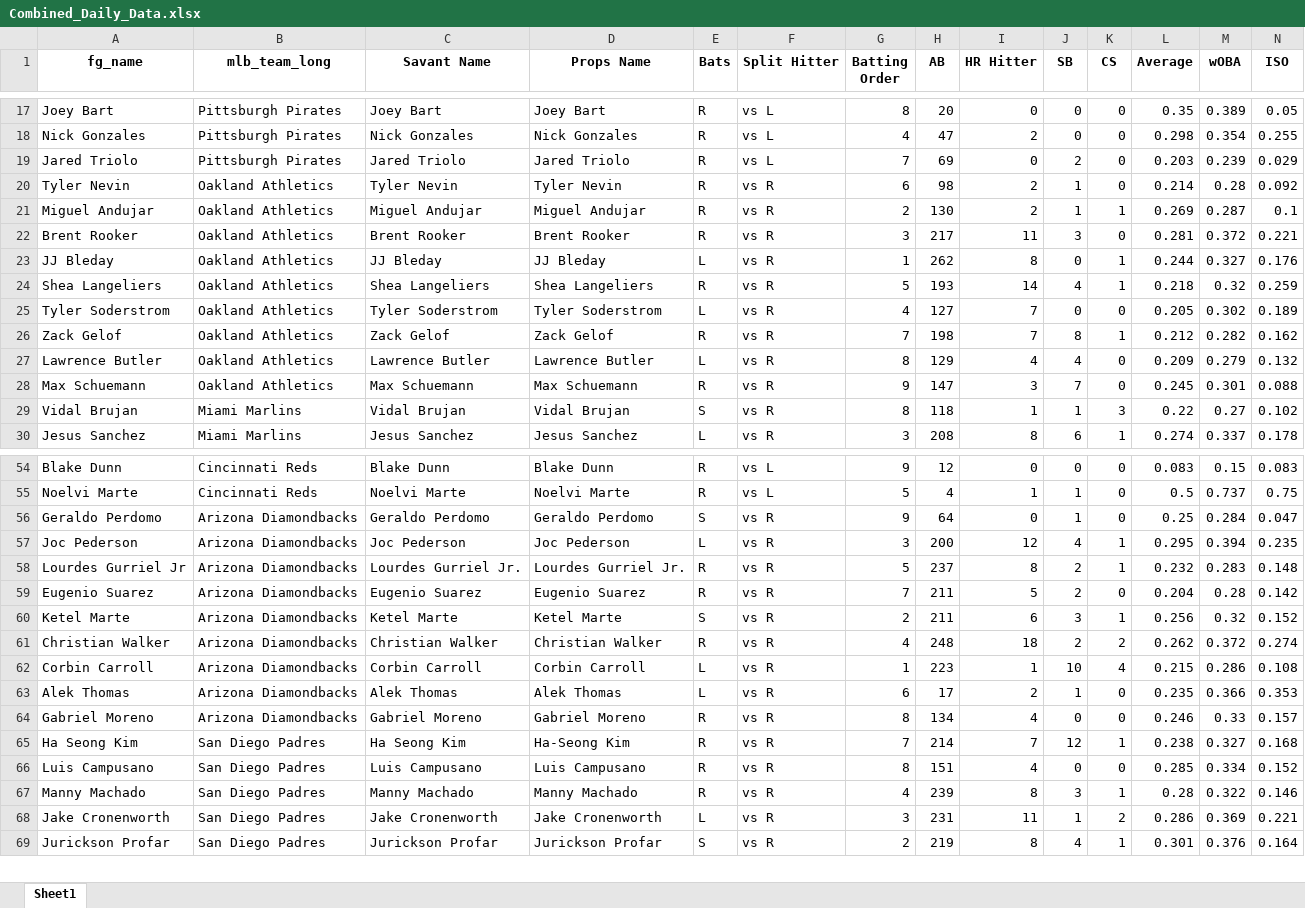
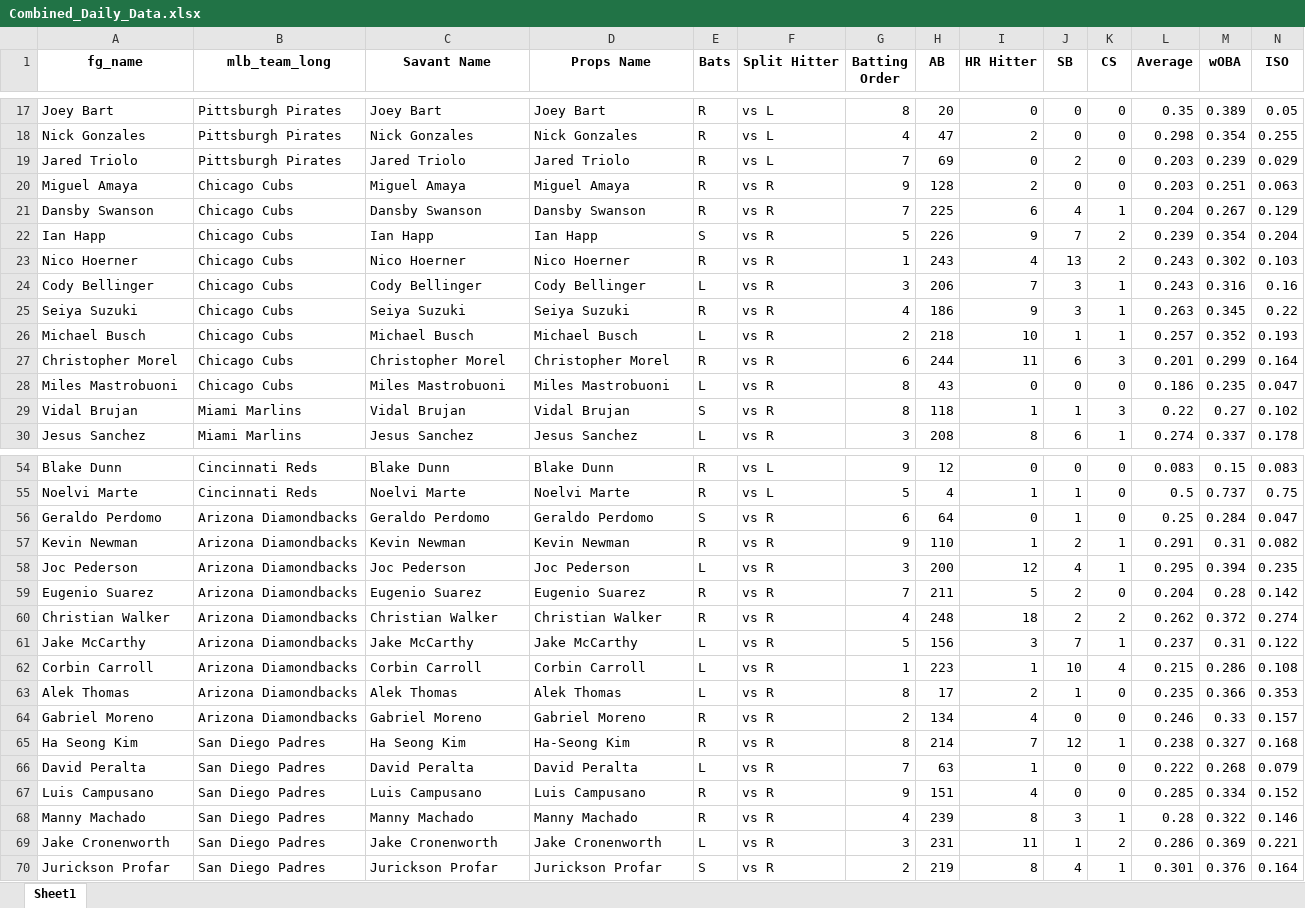
Before and after one commit to mtdewrocks/matchup, an Excel workbook: assets/Combined_Daily_Data.xlsx, sheet Sheet1, drawn as a sheet; only a part is shown, gaps mark what is left out; values as stored, in another font and other column widths than the file's, no borders; removed rows and columns are numbered as before the commit, all else as after; rows hold the shown columns only; the diff covers the shown part only; the diff names each change by its address in the sheet, - before the commit and + after, or states it on an @@ line.

```diff
--- a/assets/Combined_Daily_Data.xlsx (sheet Sheet1)
+++ b/assets/Combined_Daily_Data.xlsx (sheet Sheet1)
-row 20: Tyler Nevin | Oakland Athletics | Tyler Nevin | Tyler Nevin | R | vs R | 6 | 98 | 2 | 1 | 0 | 0.214 | 0.28 | 0.092
@@ row 21 moved to row 244: Miguel Andujar @@
@@ row 22 moved to row 245: Brent Rooker @@
@@ row 23 moved to row 246: JJ Bleday @@
@@ row 24 moved to row 247: Shea Langeliers @@
@@ row 25 moved to row 248: Tyler Soderstrom @@
-row 26: Zack Gelof | Oakland Athletics | Zack Gelof | Zack Gelof | R | vs R | 7 | 198 | 7 | 8 | 1 | 0.212 | 0.282 | 0.162
-row 27: Lawrence Butler | Oakland Athletics | Lawrence Butler | Lawrence Butler | L | vs R | 8 | 129 | 4 | 4 | 0 | 0.209 | 0.279 | 0.132
@@ row 28 moved to row 251: Max Schuemann @@
+row 20: Miguel Amaya | Chicago Cubs | Miguel Amaya | Miguel Amaya | R | vs R | 9 | 128 | 2 | 0 | 0 | 0.203 | 0.251 | 0.063
@@ row 136 moved to row 21: Dansby Swanson @@
@@ row 137 moved to row 22: Ian Happ @@
@@ row 139 moved to row 23: Nico Hoerner @@
@@ row 140 moved to row 24: Cody Bellinger @@
@@ row 141 moved to row 25: Seiya Suzuki @@
@@ row 142 moved to row 26: Michael Busch @@
@@ row 143 moved to row 27: Christopher Morel @@
+row 28: Miles Mastrobuoni | Chicago Cubs | Miles Mastrobuoni | Miles Mastrobuoni | L | vs R | 8 | 43 | 0 | 0 | 0 | 0.186 | 0.235 | 0.047
-G56 (Batting Order): 9
+G56 (Batting Order): 6
+row 57: Kevin Newman | Arizona Diamondbacks | Kevin Newman | Kevin Newman | R | vs R | 9 | 110 | 1 | 2 | 1 | 0.291 | 0.31 | 0.082
-row 58: Lourdes Gurriel Jr | Arizona Diamondbacks | Lourdes Gurriel Jr. | Lourdes Gurriel Jr. | R | vs R | 5 | 237 | 8 | 2 | 1 | 0.232 | 0.283 | 0.148
-row 60: Ketel Marte | Arizona Diamondbacks | Ketel Marte | Ketel Marte | S | vs R | 2 | 211 | 6 | 3 | 1 | 0.256 | 0.32 | 0.152
+row 61: Jake McCarthy | Arizona Diamondbacks | Jake McCarthy | Jake McCarthy | L | vs R | 5 | 156 | 3 | 7 | 1 | 0.237 | 0.31 | 0.122
-G63 (Batting Order): 6
+G63 (Batting Order): 8
-G64 (Batting Order): 8
+G64 (Batting Order): 2
-G65 (Batting Order): 7
+G65 (Batting Order): 8
+row 66: David Peralta | San Diego Padres | David Peralta | David Peralta | L | vs R | 7 | 63 | 1 | 0 | 0 | 0.222 | 0.268 | 0.079
-G67 (Batting Order): 8
+G67 (Batting Order): 9
```
Also changed, not shown: 12 added rows, 12 removed rows, 5 moved rows and 101 edited cells elsewhere in this sheet, assets/Daily_Props.xlsx, assets/My_Hitter_Listing.xlsx.
